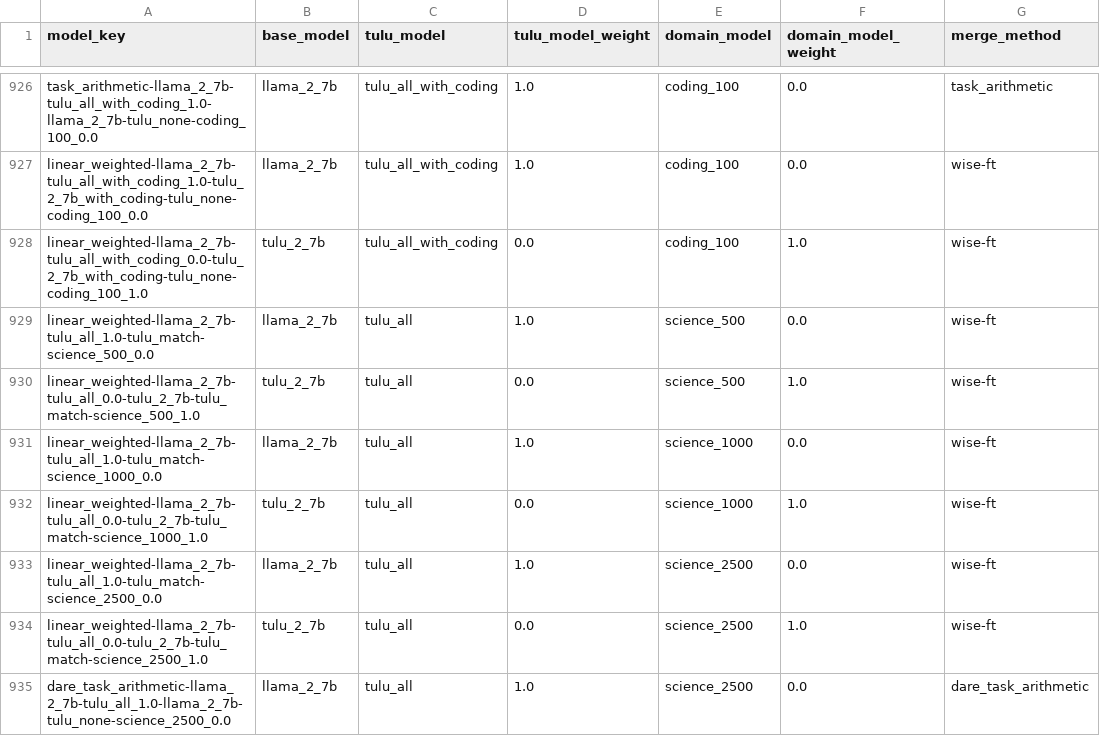
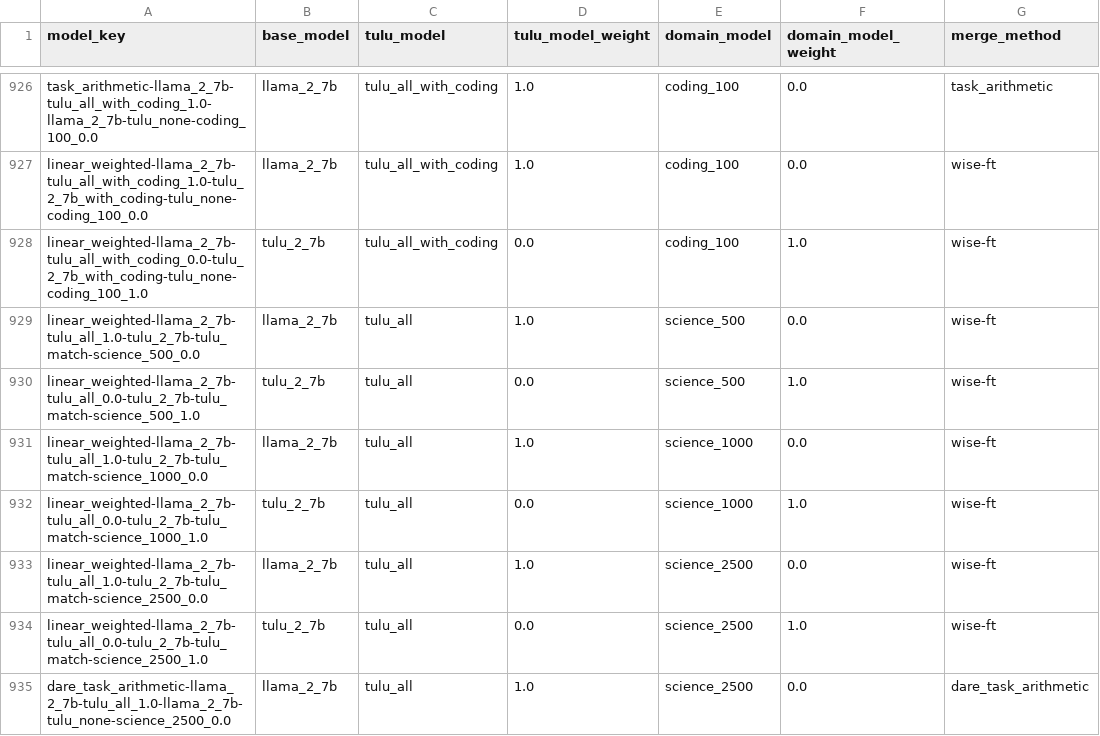
Before and after one commit to jacob-morrison/modular-adaptation, a CSV file: results/consistent_mix/results.csv, drawn as a sheet; only a part is shown, gaps mark what is left out; the diff names each change by its address in the sheet, - before the commit and + after, or states it on an @@ line.

Commit message:
results

```diff
--- a/results/consistent_mix/results.csv
+++ b/results/consistent_mix/results.csv
-A929 (model_key): linear_weighted-llama_2_7b-tulu_all_1.0-tulu_match-science_500_0.0
+A929 (model_key): linear_weighted-llama_2_7b-tulu_all_1.0-tulu_2_7b-tulu_match-science_500_0.0
-A931 (model_key): linear_weighted-llama_2_7b-tulu_all_1.0-tulu_match-science_1000_0.0
+A931 (model_key): linear_weighted-llama_2_7b-tulu_all_1.0-tulu_2_7b-tulu_match-science_1000_0.0
-A933 (model_key): linear_weighted-llama_2_7b-tulu_all_1.0-tulu_match-science_2500_0.0
+A933 (model_key): linear_weighted-llama_2_7b-tulu_all_1.0-tulu_2_7b-tulu_match-science_2500_0.0
```
